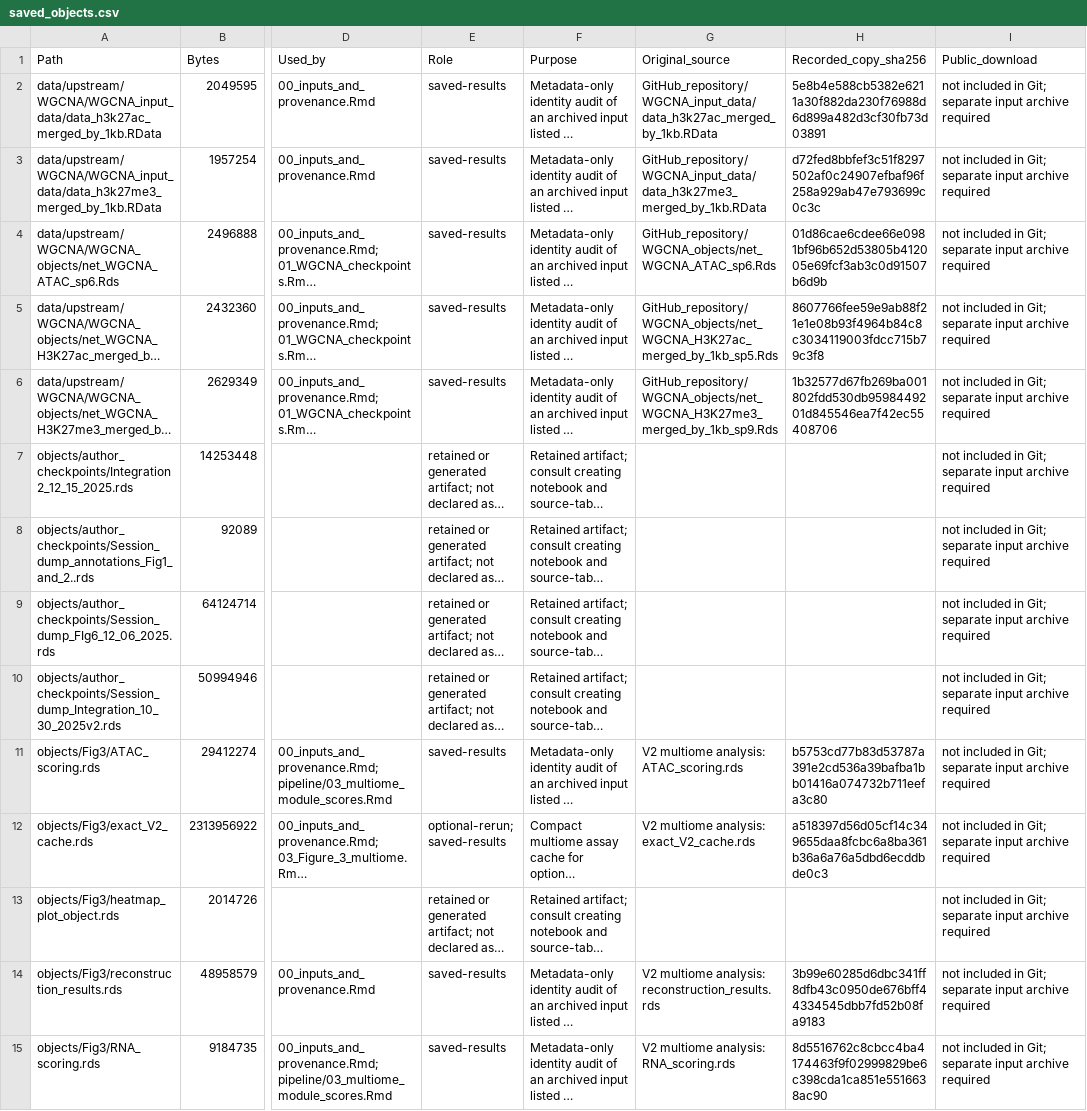
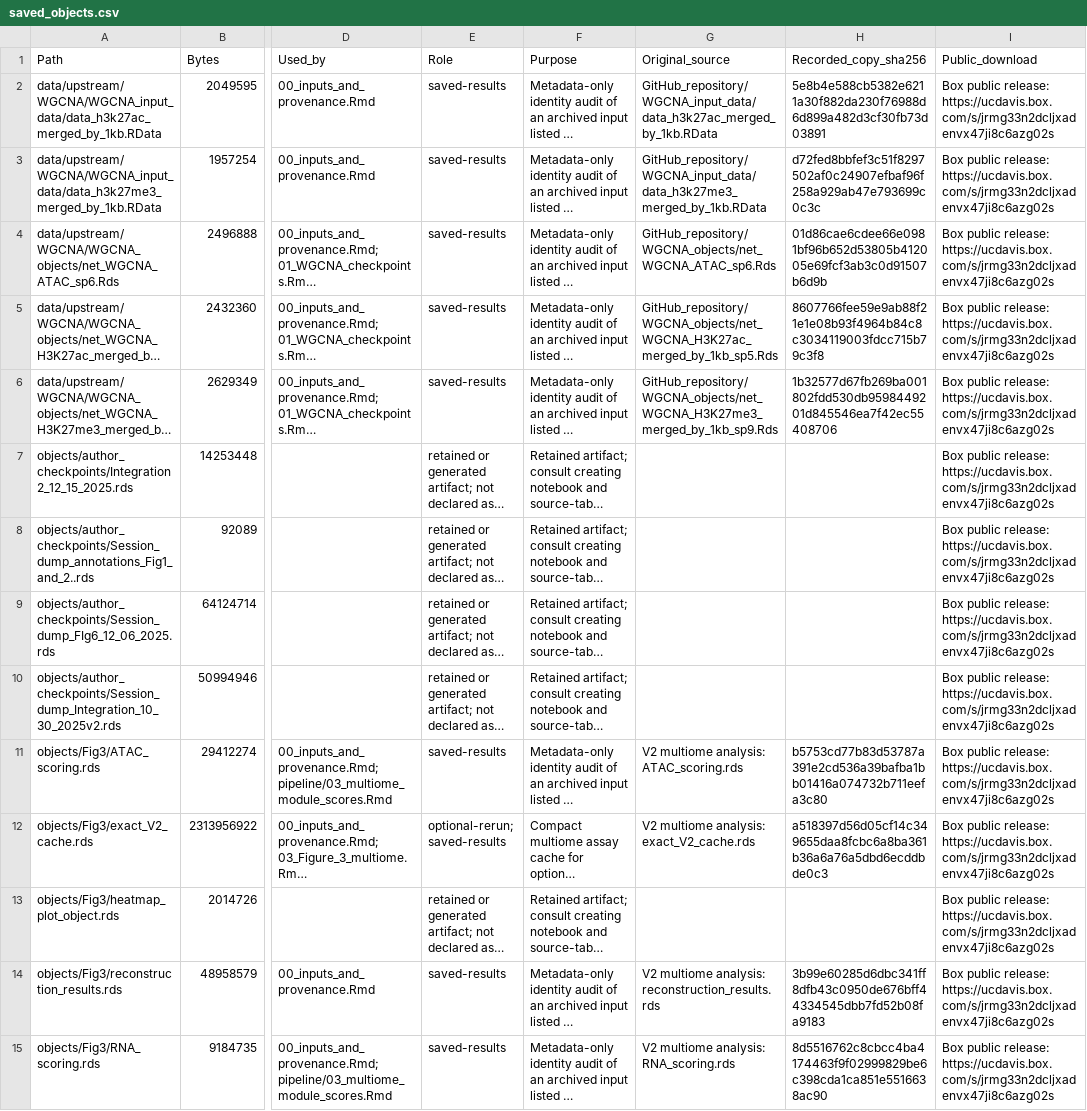
Before and after one commit to NordNeurogenomicsLab/Publications, a CSV file: CortexCode/config/saved_objects.csv, drawn as a sheet; only a part is shown, gaps mark what is left out; long unchanged cells end in …; the diff covers the shown part only; the diff names each change by its address in the sheet, - before the commit and + after, or states it on an @@ line.

Commit message:
Link verified public Box release and restoration instructions

```diff
--- a/CortexCode/config/saved_objects.csv
+++ b/CortexCode/config/saved_objects.csv
-I2:I15 (Public_download): not included in Git; separate input archive required
+I2:I15 (Public_download): Box public release: https://ucdavis.box.com/s/jrmg33n2dcljxadenvx47ji8c6azg02s
```
Also changed, not shown: 43 edited cells elsewhere in this file, 11 other files.
